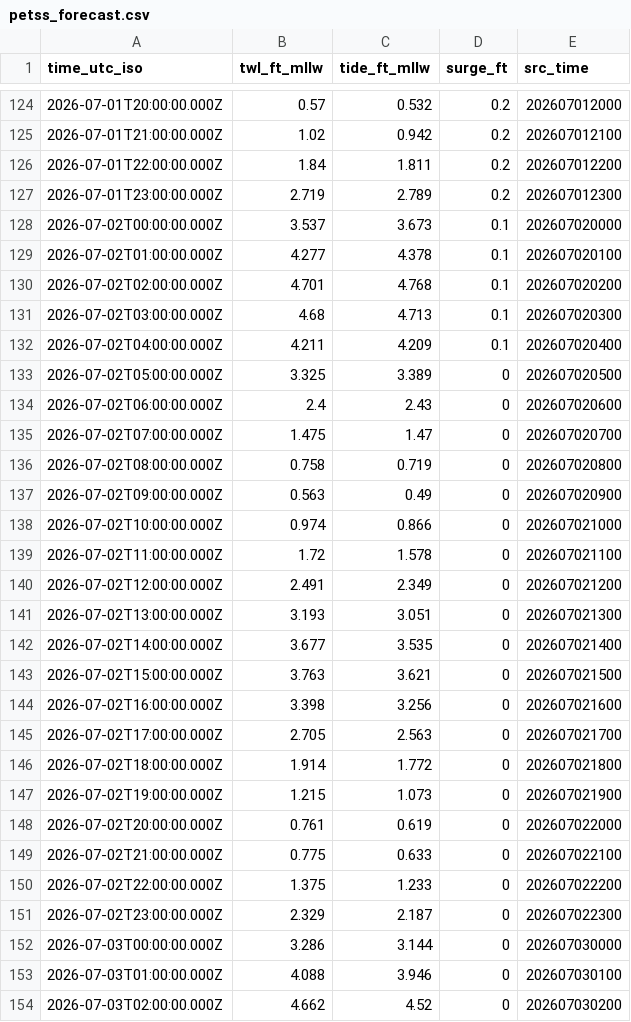
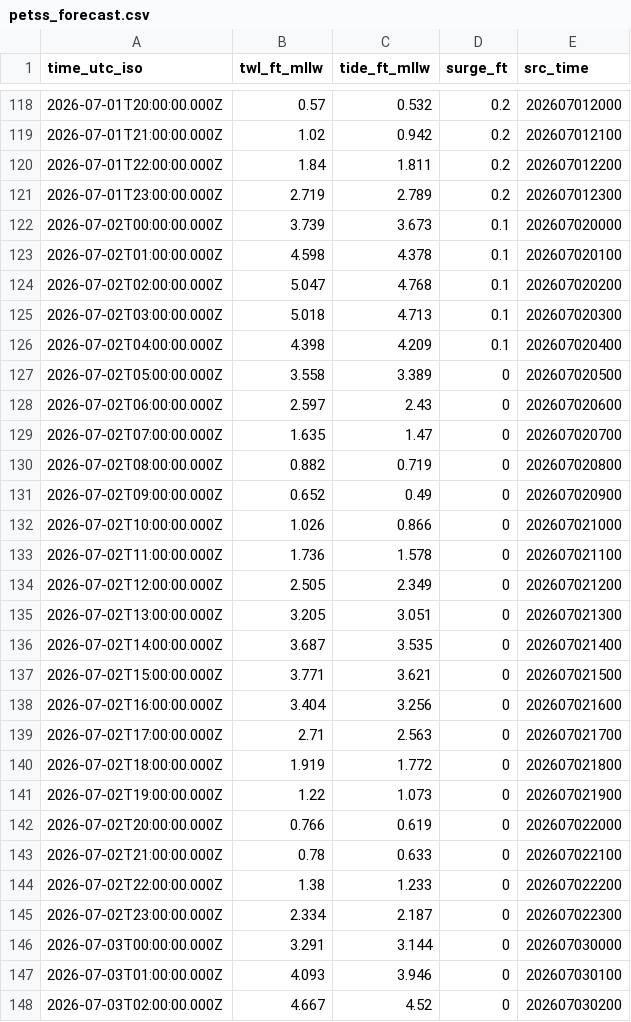
Before and after one commit to hondrospj/StoneHarbor, a CSV file: data/petss_forecast.csv, drawn as a sheet; only a part is shown, gaps mark what is left out; the diff covers the shown part only.

```diff
--- a/data/petss_forecast.csv
+++ b/data/petss_forecast.csv
@@ -127,28 +121,28 @@ time_utc_iso,twl_ft_mllw,tide_ft_mllw,surge_ft,src_time
 2026-07-01T23:00:00.000Z,2.719,2.789,0.2,202607012300
-2026-07-02T00:00:00.000Z,3.537,3.673,0.1,202607020000
-2026-07-02T01:00:00.000Z,4.277,4.378,0.1,202607020100
-2026-07-02T02:00:00.000Z,4.701,4.768,0.1,202607020200
-2026-07-02T03:00:00.000Z,4.68,4.713,0.1,202607020300
-2026-07-02T04:00:00.000Z,4.211,4.209,0.1,202607020400
-2026-07-02T05:00:00.000Z,3.325,3.389,0,202607020500
-2026-07-02T06:00:00.000Z,2.4,2.43,0,202607020600
-2026-07-02T07:00:00.000Z,1.475,1.47,0,202607020700
-2026-07-02T08:00:00.000Z,0.758,0.719,0,202607020800
-2026-07-02T09:00:00.000Z,0.563,0.49,0,202607020900
-2026-07-02T10:00:00.000Z,0.974,0.866,0,202607021000
-2026-07-02T11:00:00.000Z,1.72,1.578,0,202607021100
-2026-07-02T12:00:00.000Z,2.491,2.349,0,202607021200
-2026-07-02T13:00:00.000Z,3.193,3.051,0,202607021300
-2026-07-02T14:00:00.000Z,3.677,3.535,0,202607021400
-2026-07-02T15:00:00.000Z,3.763,3.621,0,202607021500
-2026-07-02T16:00:00.000Z,3.398,3.256,0,202607021600
-2026-07-02T17:00:00.000Z,2.705,2.563,0,202607021700
-2026-07-02T18:00:00.000Z,1.914,1.772,0,202607021800
-2026-07-02T19:00:00.000Z,1.215,1.073,0,202607021900
-2026-07-02T20:00:00.000Z,0.761,0.619,0,202607022000
-2026-07-02T21:00:00.000Z,0.775,0.633,0,202607022100
-2026-07-02T22:00:00.000Z,1.375,1.233,0,202607022200
-2026-07-02T23:00:00.000Z,2.329,2.187,0,202607022300
-2026-07-03T00:00:00.000Z,3.286,3.144,0,202607030000
-2026-07-03T01:00:00.000Z,4.088,3.946,0,202607030100
-2026-07-03T02:00:00.000Z,4.662,4.52,0,202607030200
+2026-07-02T00:00:00.000Z,3.739,3.673,0.1,202607020000
+2026-07-02T01:00:00.000Z,4.598,4.378,0.1,202607020100
+2026-07-02T02:00:00.000Z,5.047,4.768,0.1,202607020200
+2026-07-02T03:00:00.000Z,5.018,4.713,0.1,202607020300
+2026-07-02T04:00:00.000Z,4.398,4.209,0.1,202607020400
+2026-07-02T05:00:00.000Z,3.558,3.389,0,202607020500
+2026-07-02T06:00:00.000Z,2.597,2.43,0,202607020600
+2026-07-02T07:00:00.000Z,1.635,1.47,0,202607020700
+2026-07-02T08:00:00.000Z,0.882,0.719,0,202607020800
+2026-07-02T09:00:00.000Z,0.652,0.49,0,202607020900
+2026-07-02T10:00:00.000Z,1.026,0.866,0,202607021000
+2026-07-02T11:00:00.000Z,1.736,1.578,0,202607021100
+2026-07-02T12:00:00.000Z,2.505,2.349,0,202607021200
+2026-07-02T13:00:00.000Z,3.205,3.051,0,202607021300
+2026-07-02T14:00:00.000Z,3.687,3.535,0,202607021400
+2026-07-02T15:00:00.000Z,3.771,3.621,0,202607021500
+2026-07-02T16:00:00.000Z,3.404,3.256,0,202607021600
+2026-07-02T17:00:00.000Z,2.71,2.563,0,202607021700
+2026-07-02T18:00:00.000Z,1.919,1.772,0,202607021800
+2026-07-02T19:00:00.000Z,1.22,1.073,0,202607021900
+2026-07-02T20:00:00.000Z,0.766,0.619,0,202607022000
+2026-07-02T21:00:00.000Z,0.78,0.633,0,202607022100
+2026-07-02T22:00:00.000Z,1.38,1.233,0,202607022200
+2026-07-02T23:00:00.000Z,2.334,2.187,0,202607022300
+2026-07-03T00:00:00.000Z,3.291,3.144,0,202607030000
+2026-07-03T01:00:00.000Z,4.093,3.946,0,202607030100
+2026-07-03T02:00:00.000Z,4.667,4.52,0,202607030200
```
Also changed, not shown: 6 added rows, 6 removed rows and 85 edited cells elsewhere in this file, 3 other files.
